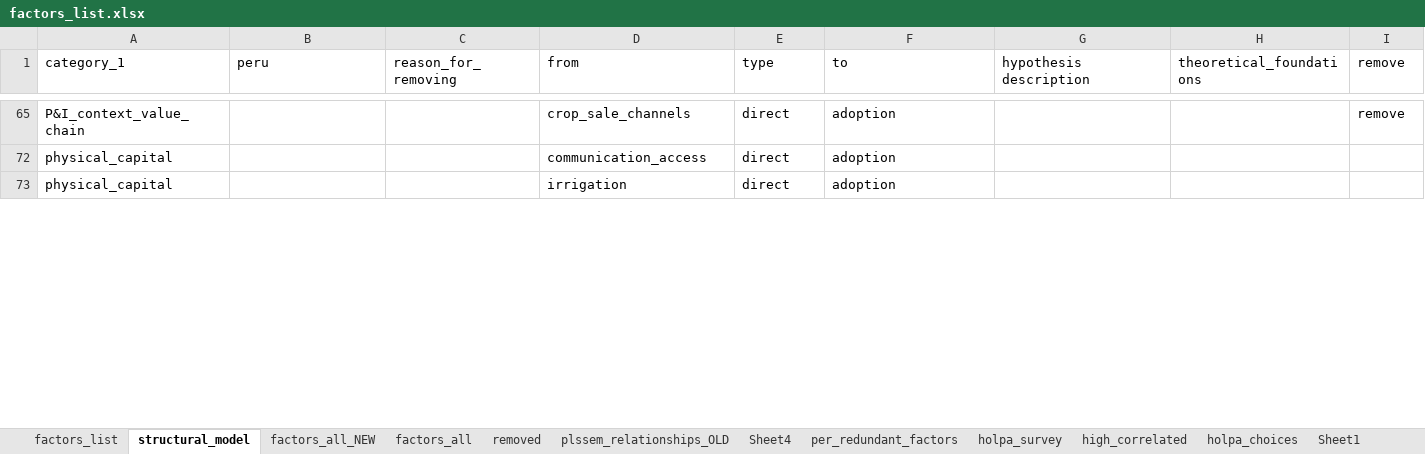
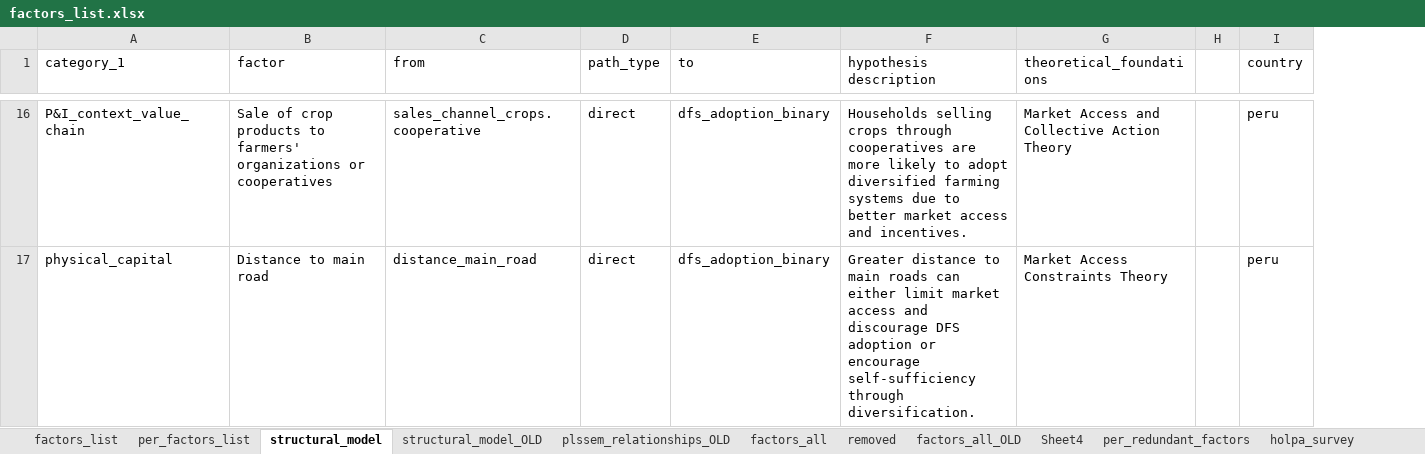
Before and after one commit to andreacsanchezb10/HOLPA_factors_influencing_adoption_dfs, an Excel workbook: factors_list.xlsx, sheet structural_model, drawn as a sheet; only a part is shown, gaps mark what is left out; values as stored, in another font and other column widths than the file's, no cell formats; removed rows and columns are numbered as before the commit, all else as after; the diff covers the shown part only; the diff names each change by its address in the sheet, - before the commit and + after, or states it on an @@ line.

```diff
--- a/factors_list.xlsx (sheet structural_model)
+++ b/factors_list.xlsx (sheet structural_model)
-sheet tab: factors_all_NEW
+sheet tab: per_factors_list
+sheet tab: structural_model_OLD
+sheet tab: factors_all_OLD
@@ sheet tab order changed: factors_list | per_factors_list | structural_model | structural_model_OLD | plssem_relationships_OLD | factors_all | removed | factors_all_OLD | Sheet4 | per_redundant_factors | holpa_survey @@
-column C (reason_for_removing), empty
+column H, empty
-B1: peru
+B1: factor
-D1: type
+D1: path_type
-I1: remove
+I1: country
-B16 (factor): (empty)
+B16 (factor): Sale of crop products to farmers' organizations or cooperatives
-C16 (from): crop_sale_channels
+C16 (from): sales_channel_crops.cooperative
-E16:E17 (to): adoption
+E16:E17 (to): dfs_adoption_binary
-F16 (hypothesis description): (empty)
+F16 (hypothesis description): Households selling crops through cooperatives are more likely to adopt diversified farming systems due to better market access and incentives.
-G16 (theoretical_foundations): (empty)
+G16 (theoretical_foundations): Market Access and Collective Action Theory
-I16 (country): remove
+I16 (country): peru
-B17 (factor): (empty)
+B17 (factor): Distance to main road
-C17 (from): communication_access
+C17 (from): distance_main_road
-F17 (hypothesis description): (empty)
+F17 (hypothesis description): Greater distance to main roads can either limit market access and discourage DFS adoption or encourage self-sufficiency through diversification.
-G17 (theoretical_foundations): (empty)
+G17 (theoretical_foundations): Market Access Constraints Theory
-I17 (country): (empty)
+I17 (country): peru
-row 73: physical_capital |  |  | irrigation | direct | adoption
```
Also changed, not shown: 4 added rows, 30 removed rows and 97 edited cells elsewhere in this sheet, sheet factors_all, sheet factors_list, sheet removed, sheet holpa_choices, cell formats, hidden cells, 1 other file.
